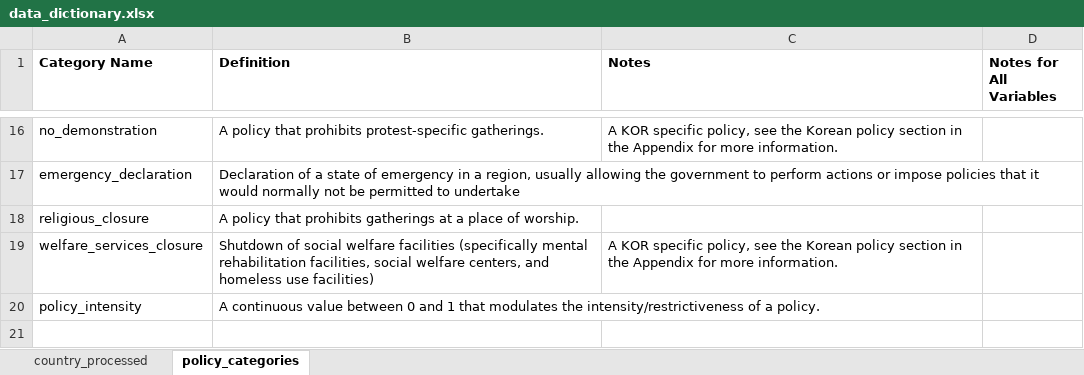
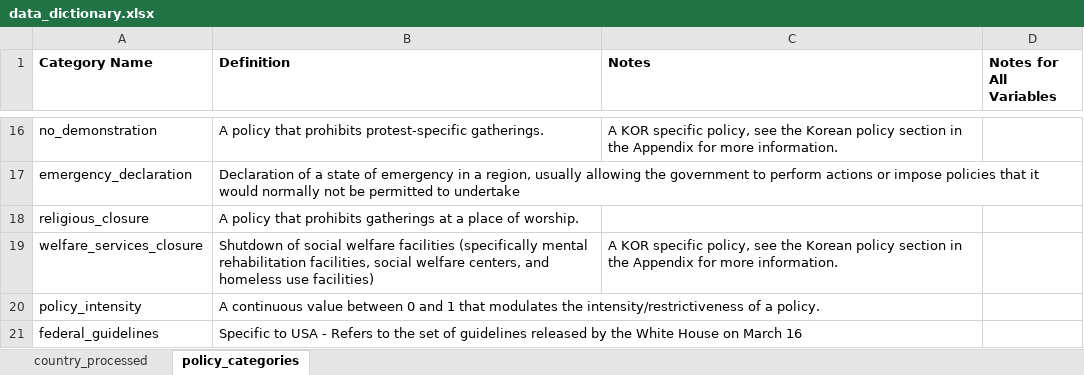
Before and after one commit to Global-Policy-Lab/gpl-covid, an Excel workbook: data/raw/multi_country/data_dictionary.xlsx, sheet policy_categories, drawn as a sheet; only a part is shown, gaps mark what is left out; values as stored, in another font and other column widths than the file's, no borders; charts and pictures not drawn; the diff names each change by its address in the sheet, - before the commit and + after, or states it on an @@ line.

Commit message:
Update policies and implications (#265)
* merge 3/16 policies into one federal_guidelines policy

* run through with new policy

* update rules

* pull policies from gsheet

* manually rename federal_guidelines columns in processed

* re-run with modified policies & policy rules

* run usa

* remove event_cancel

* add implied_policy col for france

* fix bug

* update usa and ita with updated implies rules

* update religious_closure

* run processing with religious_closure update

* add implied_policy to non-fra outputs

* ignore optional logic in usa case

* update interim policies

* remove all optional columns in usa

* round off weird floating-point reads

* kwarg name

* run with new float reads

* remove interim china policies temporarily

* round outputs to 7 decimal places

```diff
--- a/data/raw/multi_country/data_dictionary.xlsx (sheet policy_categories)
+++ b/data/raw/multi_country/data_dictionary.xlsx (sheet policy_categories)
+row 21: federal_guidelines | Specific to USA - Refers to the set of guidelines released by the White House on March 16
```
Also changed, not shown: charts or pictures, 17 other files.
